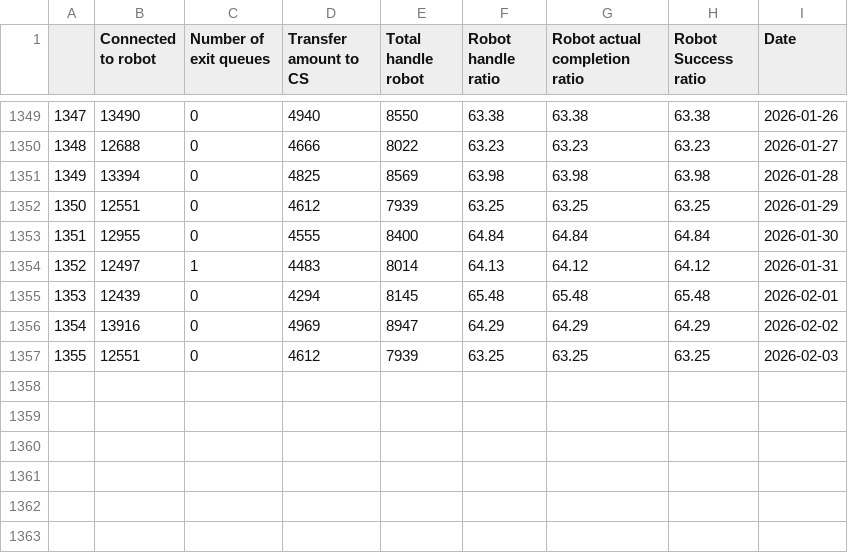
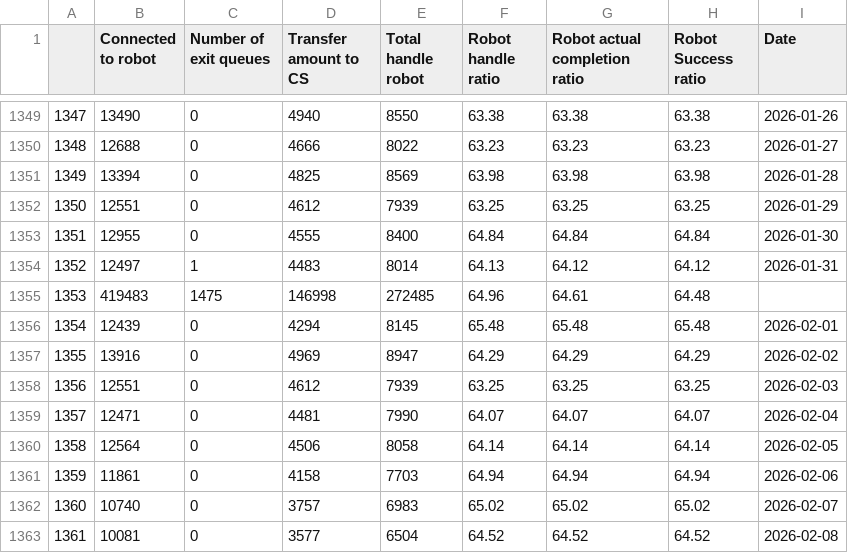
Before and after one commit to keisezrggx/ai_dashboard, a CSV file: dataset_kula/success_ratio.csv, drawn as a sheet; only a part is shown, gaps mark what is left out; addresses are those after the commit; the diff names each change by its address in the sheet, - before the commit and + after, or states it on an @@ line.

```diff
--- a/dataset_kula/success_ratio.csv
+++ b/dataset_kula/success_ratio.csv
+row 1355: 1353 | 419483 | 1475 | 146998 | 272485 | 64.96 | 64.61 | 64.48
@@ column A renumbered between rows 1356 and 1358 @@
+row 1359: 1357 | 12471 | 0 | 4481 | 7990 | 64.07 | 64.07 | 64.07 | 2026-02-04
+row 1360: 1358 | 12564 | 0 | 4506 | 8058 | 64.14 | 64.14 | 64.14 | 2026-02-05
+row 1361: 1359 | 11861 | 0 | 4158 | 7703 | 64.94 | 64.94 | 64.94 | 2026-02-06
+row 1362: 1360 | 10740 | 0 | 3757 | 6983 | 65.02 | 65.02 | 65.02 | 2026-02-07
+row 1363: 1361 | 10081 | 0 | 3577 | 6504 | 64.52 | 64.52 | 64.52 | 2026-02-08
```
Also changed, not shown: dataset_kula/csat_after_takeout.csv, dataset_kula/csat_before_takeout.csv, 19 other files.
